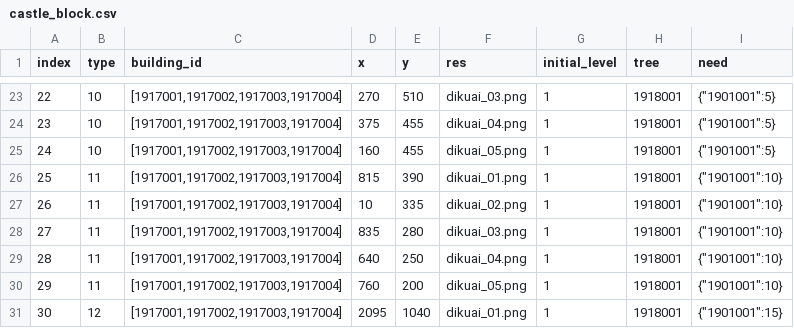
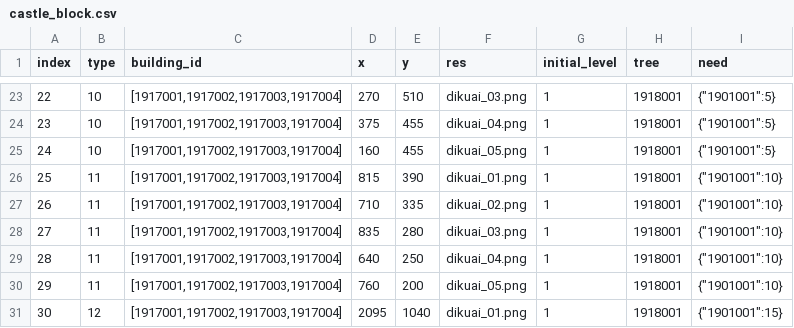
Before and after one commit to kspine/solution_pk, a CSV file: etc/poseidon/empery_center_data/castle_block.csv, drawn as a sheet; only a part is shown, gaps mark what is left out.

Commit message:
data

```diff
--- a/etc/poseidon/empery_center_data/castle_block.csv
+++ b/etc/poseidon/empery_center_data/castle_block.csv
@@ -26,3 +26,3 @@ index,type,building_id,x,y,res,initial_level,tree,need
 25,11,"[1917001,1917002,1917003,1917004]",815,390,dikuai_01.png,1,1918001,"{""1901001"":10}"
-26,11,"[1917001,1917002,1917003,1917004]",10,335,dikuai_02.png,1,1918001,"{""1901001"":10}"
+26,11,"[1917001,1917002,1917003,1917004]",710,335,dikuai_02.png,1,1918001,"{""1901001"":10}"
 27,11,"[1917001,1917002,1917003,1917004]",835,280,dikuai_03.png,1,1918001,"{""1901001"":10}"
```
